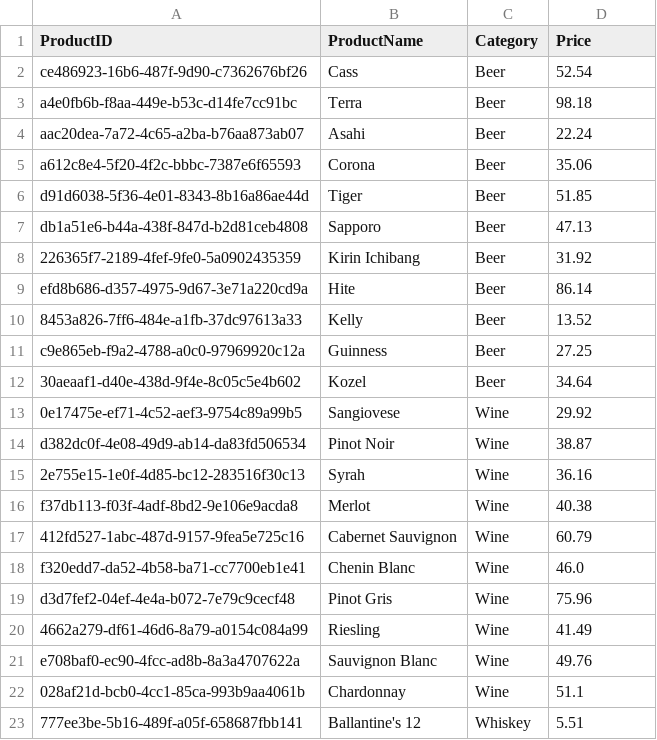
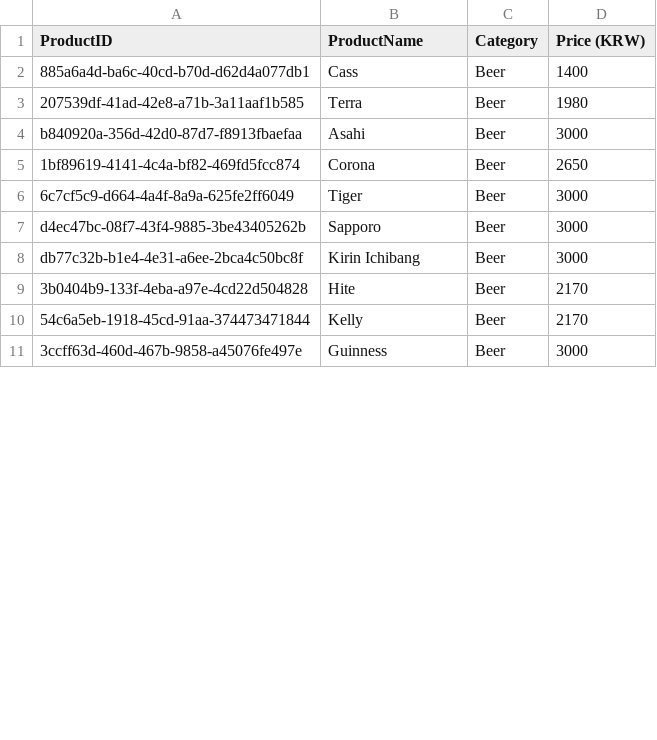
Before and after one commit to kimhyeonu4586/Royal-Bitters-Data-Analysis, a CSV file: data/products.csv, drawn as a sheet; only a part is shown; the diff covers the shown part only.

```diff
--- a/data/products.csv
+++ b/data/products.csv
@@ -1,23 +1,11 @@
-ProductID,ProductName,Category,Price
-ce486923-16b6-487f-9d90-c7362676bf26,Cass,Beer,52.54
-a4e0fb6b-f8aa-449e-b53c-d14fe7cc91bc,Terra,Beer,98.18
-aac20dea-7a72-4c65-a2ba-b76aa873ab07,Asahi,Beer,22.24
-a612c8e4-5f20-4f2c-bbbc-7387e6f65593,Corona,Beer,35.06
-d91d6038-5f36-4e01-8343-8b16a86ae44d,Tiger,Beer,51.85
-db1a51e6-b44a-438f-847d-b2d81ceb4808,Sapporo,Beer,47.13
-226365f7-2189-4fef-9fe0-5a0902435359,Kirin Ichibang,Beer,31.92
-efd8b686-d357-4975-9d67-3e71a220cd9a,Hite,Beer,86.14
-8453a826-7ff6-484e-a1fb-37dc97613a33,Kelly,Beer,13.52
-c9e865eb-f9a2-4788-a0c0-97969920c12a,Guinness,Beer,27.25
-30aeaaf1-d40e-438d-9f4e-8c05c5e4b602,Kozel,Beer,34.64
-0e17475e-ef71-4c52-aef3-9754c89a99b5,Sangiovese,Wine,29.92
-d382dc0f-4e08-49d9-ab14-da83fd506534,Pinot Noir,Wine,38.87
-2e755e15-1e0f-4d85-bc12-283516f30c13,Syrah,Wine,36.16
-f37db113-f03f-4adf-8bd2-9e106e9acda8,Merlot,Wine,40.38
-412fd527-1abc-487d-9157-9fea5e725c16,Cabernet Sauvignon,Wine,60.79
-f320edd7-da52-4b58-ba71-cc7700eb1e41,Chenin Blanc,Wine,46.0
-d3d7fef2-04ef-4e4a-b072-7e79c9cecf48,Pinot Gris,Wine,75.96
-4662a279-df61-46d6-8a79-a0154c084a99,Riesling,Wine,41.49
-e708baf0-ec90-4fcc-ad8b-8a3a4707622a,Sauvignon Blanc,Wine,49.76
-028af21d-bcb0-4cc1-85ca-993b9aa4061b,Chardonnay,Wine,51.1
-777ee3be-5b16-489f-a05f-658687fbb141,Ballantine's 12,Whiskey,5.51
+ProductID,ProductName,Category,Price (KRW)
+885a6a4d-ba6c-40cd-b70d-d62d4a077db1,Cass,Beer,1400
+207539df-41ad-42e8-a71b-3a11aaf1b585,Terra,Beer,1980
+b840920a-356d-42d0-87d7-f8913fbaefaa,Asahi,Beer,3000
+1bf89619-4141-4c4a-bf82-469fd5fcc874,Corona,Beer,2650
+6c7cf5c9-d664-4a4f-8a9a-625fe2ff6049,Tiger,Beer,3000
+d4ec47bc-08f7-43f4-9885-3be43405262b,Sapporo,Beer,3000
+db77c32b-b1e4-4e31-a6ee-2bca4c50bc8f,Kirin Ichibang,Beer,3000
+3b0404b9-133f-4eba-a97e-4cd22d504828,Hite,Beer,2170
+54c6a5eb-1918-45cd-91aa-374473471844,Kelly,Beer,2170
+3ccff63d-460d-467b-9858-a45076fe497e,Guinness,Beer,3000
```
Also changed, not shown: 20 added rows and 9 removed rows elsewhere in this file, data/customers.csv, data/purchases.csv, 1 other file.
